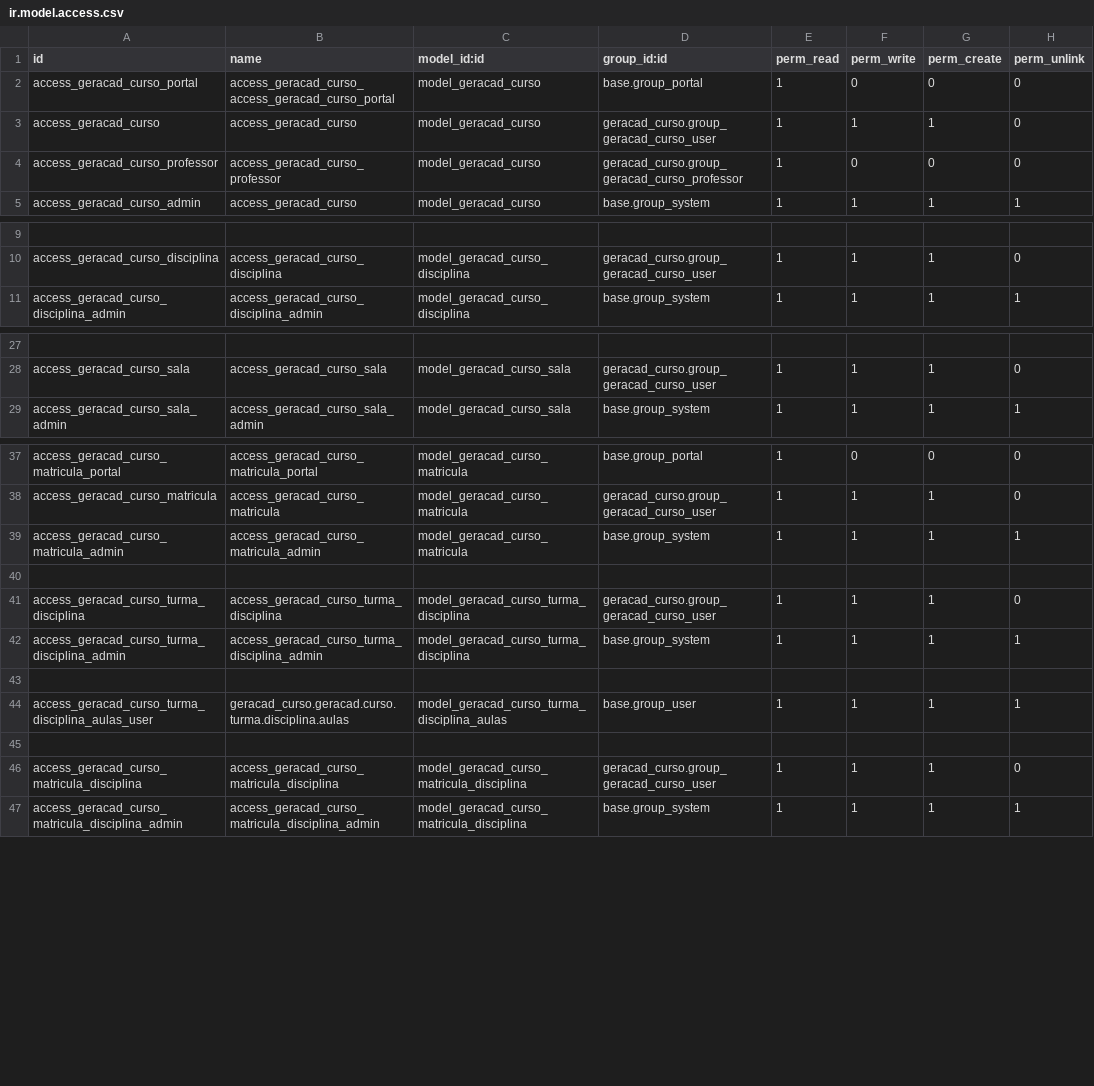
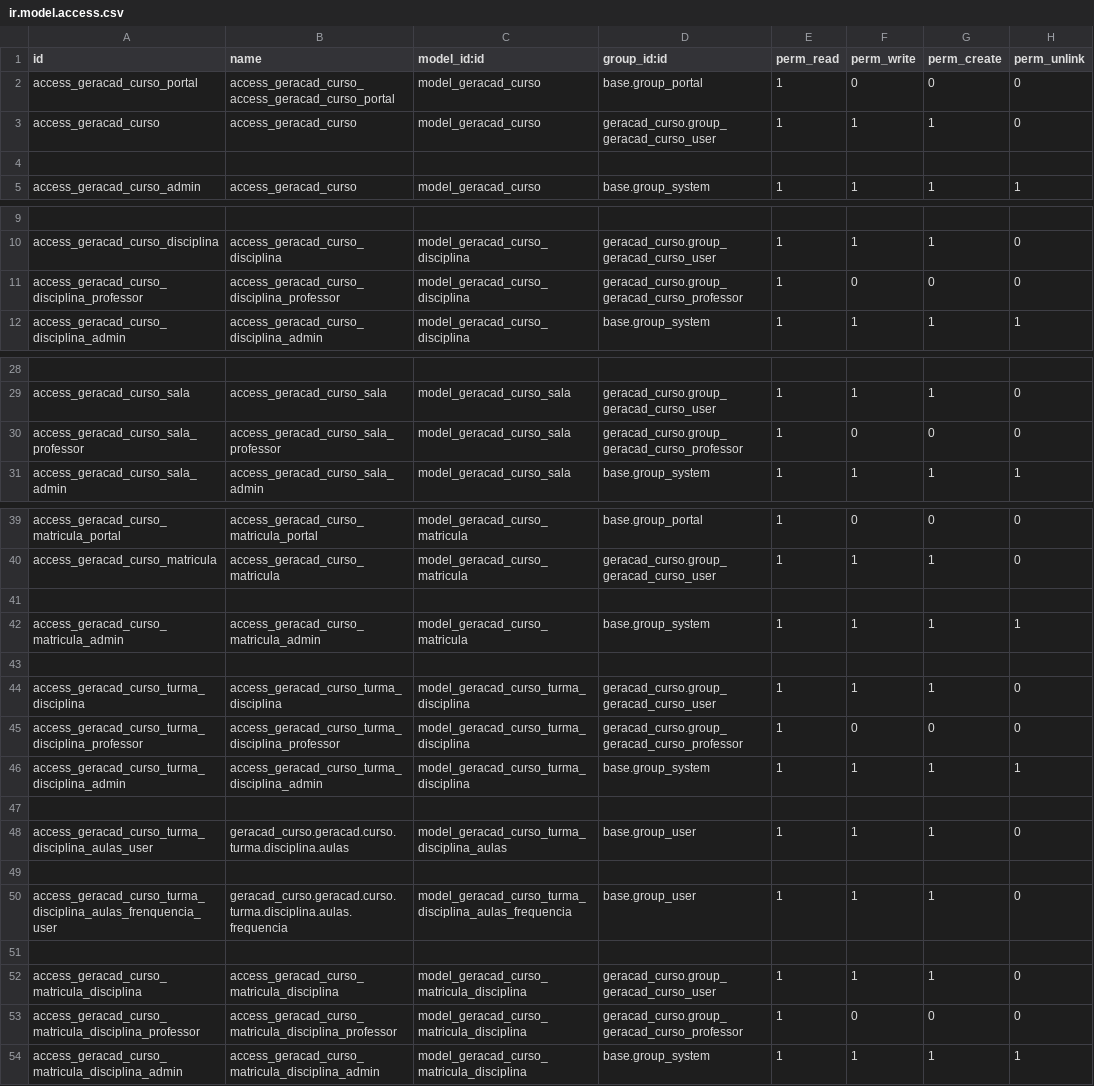
Before and after one commit to afonsorcarvalho/geracad_curso, a CSV file: security/ir.model.access.csv, drawn as a sheet; only a part is shown, gaps mark what is left out; addresses are those after the commit; the diff names each change by its address in the sheet, - before the commit and + after, or states it on an @@ line.

Commit message:
mudancas nas aulas

```diff
--- a/security/ir.model.access.csv
+++ b/security/ir.model.access.csv
-row 4: access_geracad_curso_professor | access_geracad_curso_professor | model_geracad_curso | geracad_curso.group_geracad_curso_professor | 1 | 0 | 0 | 0
+row 4: (empty)
+row 11: access_geracad_curso_disciplina_professor | access_geracad_curso_disciplina_professor | model_geracad_curso_disciplina | geracad_curso.group_geracad_curso_professor | 1 | 0 | 0 | 0
+row 30: access_geracad_curso_sala_professor | access_geracad_curso_sala_professor | model_geracad_curso_sala | geracad_curso.group_geracad_curso_professor | 1 | 0 | 0 | 0
+row 41: (empty)
+row 45: access_geracad_curso_turma_disciplina_professor | access_geracad_curso_turma_disciplina_professor | model_geracad_curso_turma_disciplina | geracad_curso.group_geracad_curso_professor | 1 | 0 | 0 | 0
-H48 (perm_unlink): 1
+H48 (perm_unlink): 0
+row 49: (empty)
+row 50: access_geracad_curso_turma_disciplina_aulas_frenquencia_user | geracad_curso.geracad.curso.turma.disciplina.aulas.frequencia | model_geracad_curso_turma_disciplina_aulas_frequencia | base.group_user | 1 | 1 | 1 | 0
+row 53: access_geracad_curso_matricula_disciplina_professor | access_geracad_curso_matricula_disciplina_professor | model_geracad_curso_matricula_disciplina | geracad_curso.group_geracad_curso_professor | 1 | 0 | 0 | 0
```
Also changed, not shown: 9 other files.
